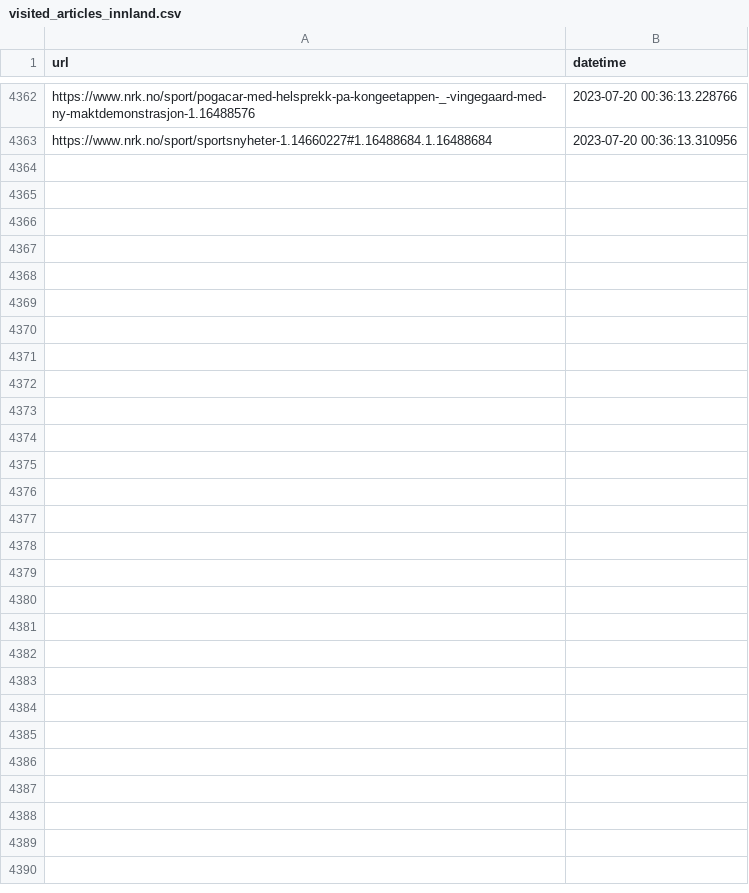
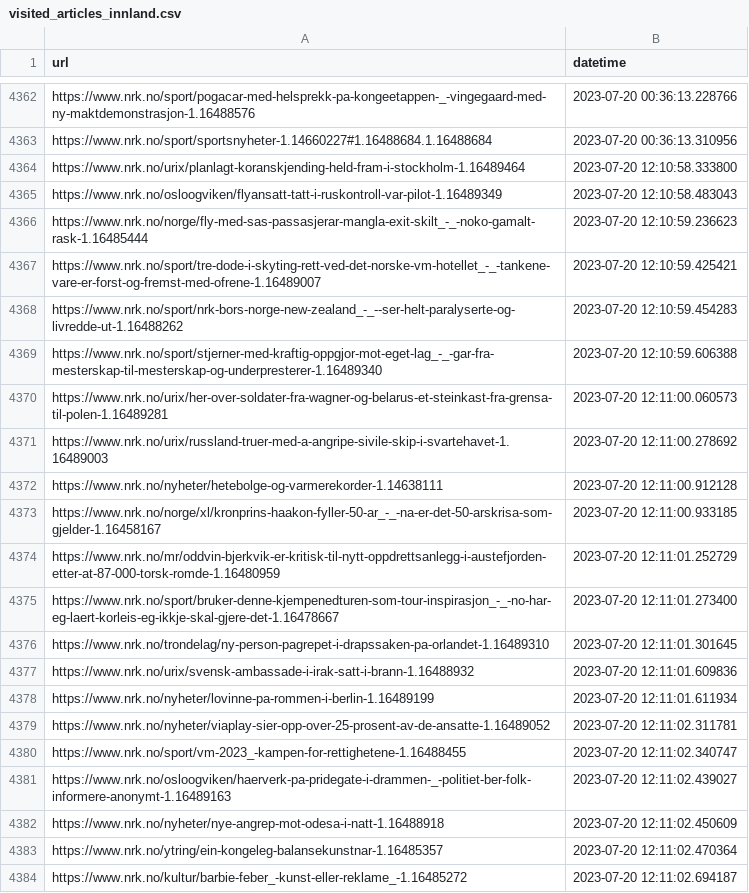
Before and after one commit to EllingOftedal/GIS-Blog, a CSV file: scripts/nrk/inland/results/visited_articles_innland.csv, drawn as a sheet; only a part is shown, gaps mark what is left out; the diff names each change by its address in the sheet, - before the commit and + after, or states it on an @@ line.

```diff
--- a/scripts/nrk/inland/results/visited_articles_innland.csv
+++ b/scripts/nrk/inland/results/visited_articles_innland.csv
+row 4364: https://www.nrk.no/urix/planlagt-koranskjending-held-fram-i-stockholm-1.16489464 | 2023-07-20 12:10:58.333800
+row 4365: https://www.nrk.no/osloogviken/flyansatt-tatt-i-ruskontroll-var-pilot-1.16489349 | 2023-07-20 12:10:58.483043
+row 4366: https://www.nrk.no/norge/fly-med-sas-passasjerar-mangla-exit-skilt_-_-noko-gamalt-rask-1.16485444 | 2023-07-20 12:10:59.236623
+row 4367: https://www.nrk.no/sport/tre-dode-i-skyting-rett-ved-det-norske-vm-hotellet_-_-tankene-vare-er-forst-og-fremst-med-ofrene-1.16489007 | 2023-07-20 12:10:59.425421
+row 4368: https://www.nrk.no/sport/nrk-bors-norge-new-zealand_-_--ser-helt-paralyserte-og-livredde-ut-1.16488262 | 2023-07-20 12:10:59.454283
+row 4369: https://www.nrk.no/sport/stjerner-med-kraftig-oppgjor-mot-eget-lag_-_-gar-fra-mesterskap-til-mesterskap-og-underpresterer-1.16489340 | 2023-07-20 12:10:59.606388
+row 4370: https://www.nrk.no/urix/her-over-soldater-fra-wagner-og-belarus-et-steinkast-fra-grensa-til-polen-1.16489281 | 2023-07-20 12:11:00.060573
+row 4371: https://www.nrk.no/urix/russland-truer-med-a-angripe-sivile-skip-i-svartehavet-1.16489003 | 2023-07-20 12:11:00.278692
+row 4372: https://www.nrk.no/nyheter/hetebolge-og-varmerekorder-1.14638111 | 2023-07-20 12:11:00.912128
+row 4373: https://www.nrk.no/norge/xl/kronprins-haakon-fyller-50-ar_-_-na-er-det-50-arskrisa-som-gjelder-1.16458167 | 2023-07-20 12:11:00.933185
+row 4374: https://www.nrk.no/mr/oddvin-bjerkvik-er-kritisk-til-nytt-oppdrettsanlegg-i-austefjorden-etter-at-87-000-torsk-romde-1.16480959 | 2023-07-20 12:11:01.252729
+row 4375: https://www.nrk.no/sport/bruker-denne-kjempenedturen-som-tour-inspirasjon_-_-no-har-eg-laert-korleis-eg-ikkje-skal-gjere-det-1.16478667 | 2023-07-20 12:11:01.273400
+row 4376: https://www.nrk.no/trondelag/ny-person-pagrepet-i-drapssaken-pa-orlandet-1.16489310 | 2023-07-20 12:11:01.301645
+row 4377: https://www.nrk.no/urix/svensk-ambassade-i-irak-satt-i-brann-1.16488932 | 2023-07-20 12:11:01.609836
+row 4378: https://www.nrk.no/nyheter/lovinne-pa-rommen-i-berlin-1.16489199 | 2023-07-20 12:11:01.611934
+row 4379: https://www.nrk.no/nyheter/viaplay-sier-opp-over-25-prosent-av-de-ansatte-1.16489052 | 2023-07-20 12:11:02.311781
+row 4380: https://www.nrk.no/sport/vm-2023_-kampen-for-rettighetene-1.16488455 | 2023-07-20 12:11:02.340747
+row 4381: https://www.nrk.no/osloogviken/haerverk-pa-pridegate-i-drammen-_-politiet-ber-folk-informere-anonymt-1.16489163 | 2023-07-20 12:11:02.439027
+row 4382: https://www.nrk.no/nyheter/nye-angrep-mot-odesa-i-natt-1.16488918 | 2023-07-20 12:11:02.450609
+row 4383: https://www.nrk.no/ytring/ein-kongeleg-balansekunstnar-1.16485357 | 2023-07-20 12:11:02.470364
+row 4384: https://www.nrk.no/kultur/barbie-feber_-kunst-eller-reklame_-1.16485272 | 2023-07-20 12:11:02.694187
```
Also changed, not shown: scripts/nrk/global/results/visited_articles_country.csv, 1 other file.
